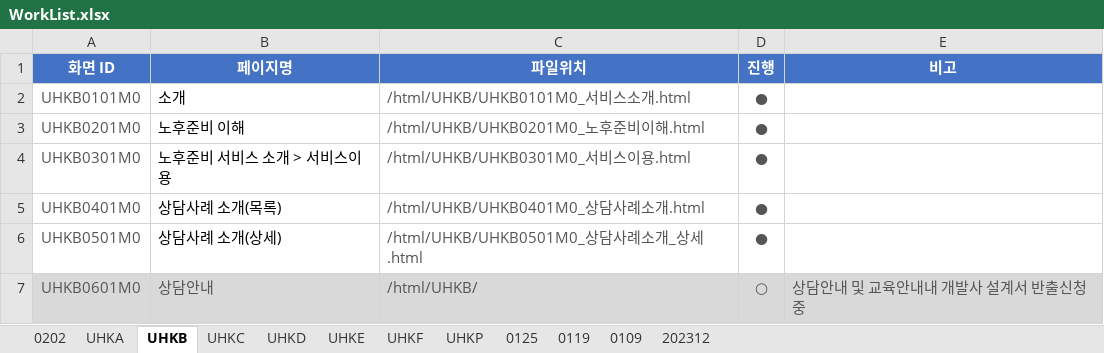
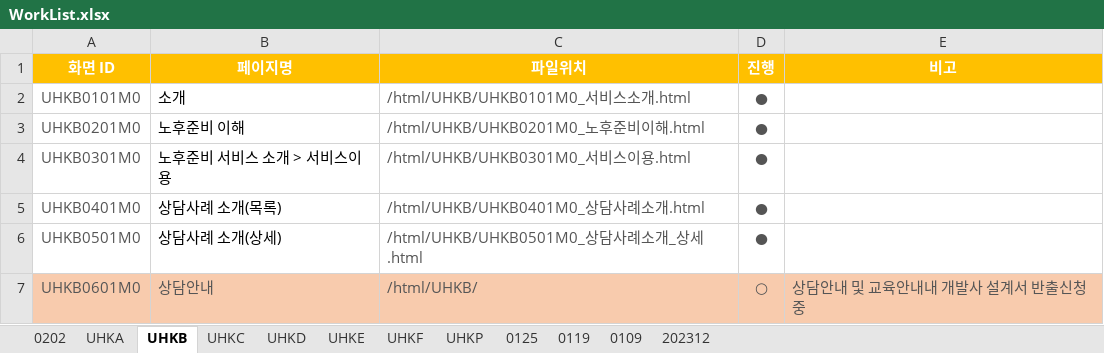
Before and after one commit to filmtree/csa_exportProg, an Excel workbook: WorkList.xlsx, sheet UHKB, drawn as a sheet; values as stored, in another font and other column widths than the file's, no borders; the diff names each change by its address in the sheet, - before the commit and + after, or states it on an @@ line.

```diff
--- a/WorkList.xlsx (sheet UHKB)
+++ b/WorkList.xlsx (sheet UHKB)
-A1:E1 fill: #4472C4
+A1:E1 fill: #FFC000
-A7:E7 fill: #D9D9D9
+A7:E7 fill: #F8CBAD
```
Also changed, not shown: sheet UHKA, sheet UHKC, sheet UHKD, sheet UHKF, sheet UHKP, 3 other files.
